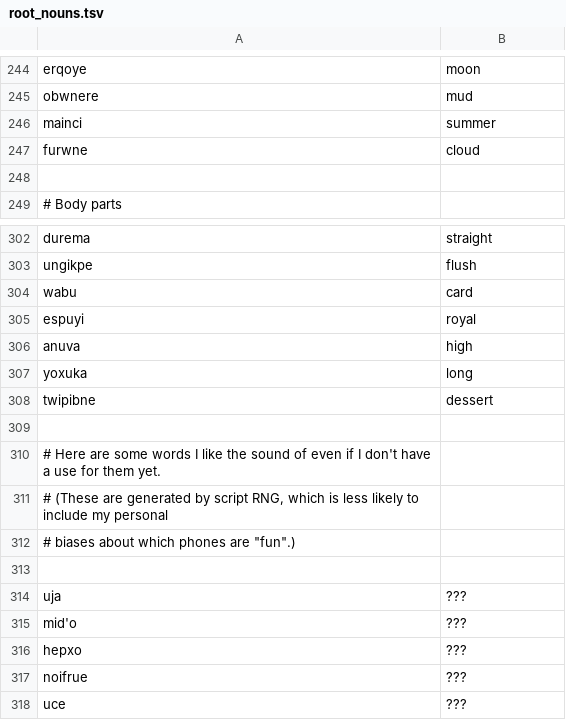
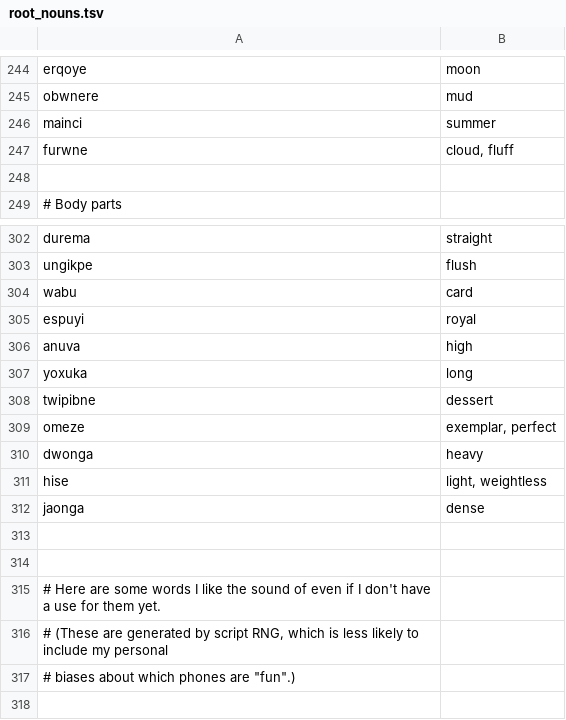
Before and after one commit to rngesus-wept/puflantu, a TSV file: root_nouns.tsv, drawn as a sheet; only a part is shown, gaps mark what is left out; the shorter side is filled out with more unchanged rows.

Commit message:
Update root_nouns.tsv

```diff
--- a/root_nouns.tsv
+++ b/root_nouns.tsv
@@ -246,3 +246,3 @@ obwnere	mud
 mainci	summer
-furwne	cloud
+furwne	cloud, fluff
 
@@ -308,2 +308,7 @@ yoxuka	long
 twipibne	dessert
+omeze	exemplar, perfect
+dwonga	heavy
+hise	light, weightless
+jaonga	dense
+
 
```
